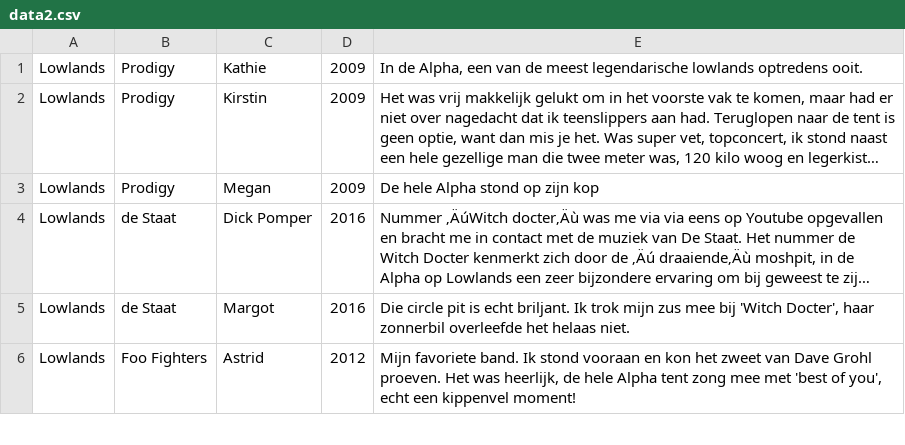
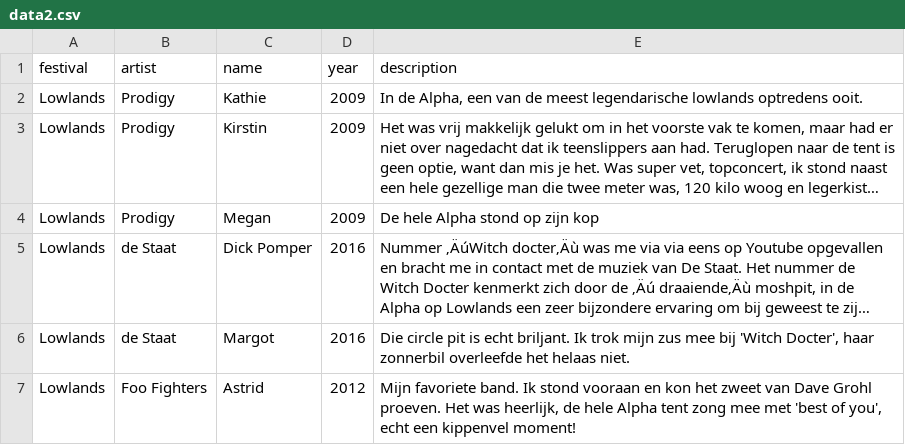
Before and after one commit to Franphi18/festivals, a CSV file: data2.csv, drawn as a sheet; only a part is shown; long unchanged cells end in ….

Commit message:
Add files via upload
data load werkt nu, nu de juiste hierarchy opbouwen. nest functie onderzoeken.

```diff
--- a/data2.csv
+++ b/data2.csv
@@ -1 +1,2 @@
+festival;artist;name;year;description
 Lowlands;Prodigy;Kathie;2009;In de Alpha, een van de meest legendarische lowlands optredens ooit.
```
Also changed, not shown: 1 other file.
